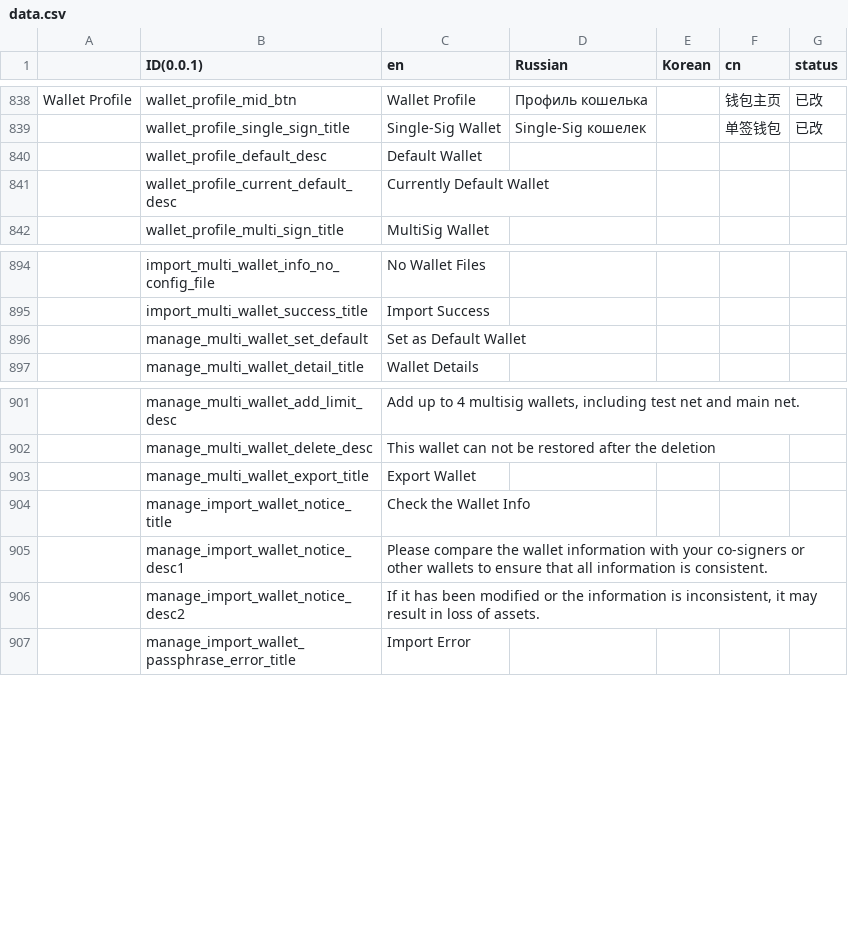
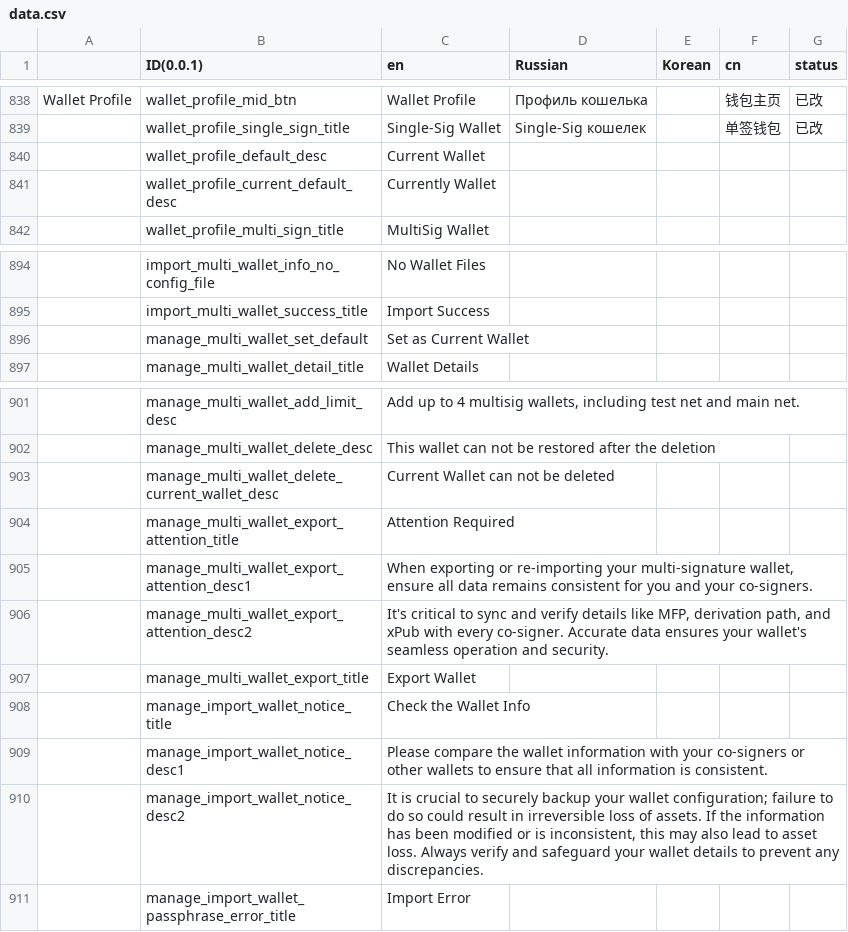
Before and after one commit to KeystoneHQ/keystone3-firmware, a CSV file: src/ui/lv_i18n/data.csv, drawn as a sheet; only a part is shown, gaps mark what is left out; addresses are those after the commit; the diff names each change by its address in the sheet, - before the commit and + after, or states it on an @@ line.

```diff
--- a/src/ui/lv_i18n/data.csv
+++ b/src/ui/lv_i18n/data.csv
-C840 (en): Default Wallet
+C840 (en): Current Wallet
-C841 (en): Currently Default Wallet
+C841 (en): Currently Wallet
-C896 (en): Set as Default Wallet
+C896 (en): Set as Current Wallet
+row 903:  | manage_multi_wallet_delete_current_wallet_desc | Current Wallet can not be deleted
+row 904:  | manage_multi_wallet_export_attention_title | Attention Required
+row 905:  | manage_multi_wallet_export_attention_desc1 | When exporting or re-importing your multi-signature wallet, ensure all data remains consistent for you and your co-signers.
+row 906:  | manage_multi_wallet_export_attention_desc2 | It's critical to sync and verify details like MFP, derivation path, and xPub with every co-signer. Accurate data ensures your wallet's seamless operation and security.
-C910 (en): If it has been modified or the information is inconsistent, it may result in loss of assets.
+C910 (en): It is crucial to securely backup your wallet configuration; failure to do so could result in irreversible loss of assets. If the information has been modified or is inconsistent, this may also lead to asset loss. Always verify and safeguard your wallet details to prevent any discrepancies.
```
Also changed, not shown: 9 other files.
